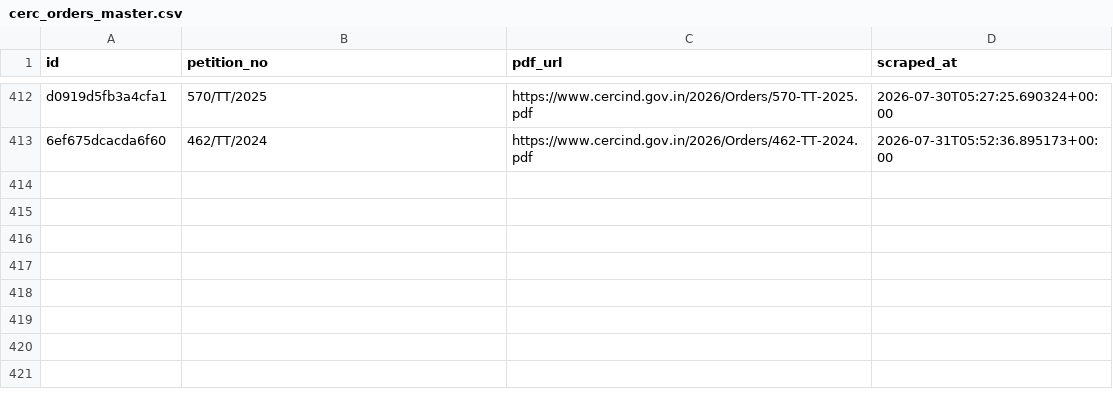
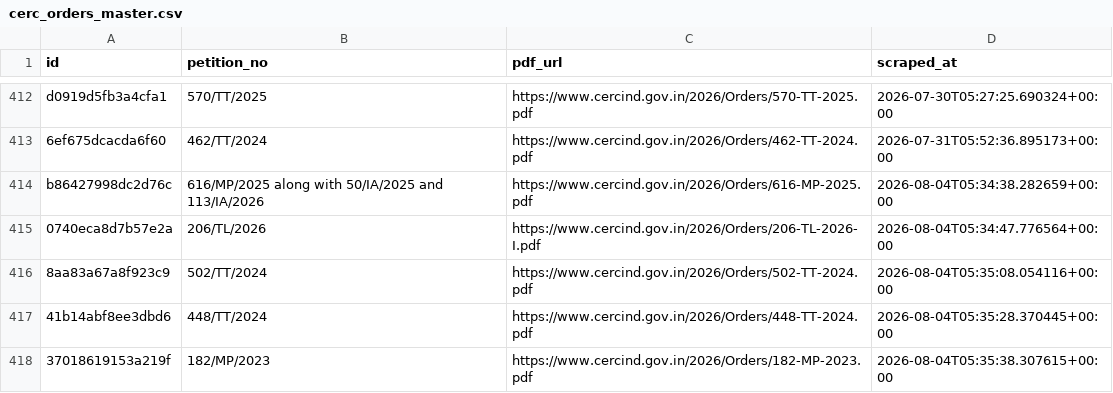
Before and after one commit to anannya-pramank/trilegal-cerc-updates, a CSV file: cerc/cerc_orders_master.csv, drawn as a sheet; only a part is shown, gaps mark what is left out; the diff names each change by its address in the sheet, - before the commit and + after, or states it on an @@ line.

```diff
--- a/cerc/cerc_orders_master.csv
+++ b/cerc/cerc_orders_master.csv
+row 414: b86427998dc2d76c | 616/MP/2025 along with 50/IA/2025 and 113/IA/2026 | https://www.cercind.gov.in/2026/Orders/616-MP-2025.pdf | 2026-08-04T05:34:38.282659+00:00
+row 415: 0740eca8d7b57e2a | 206/TL/2026 | https://www.cercind.gov.in/2026/Orders/206-TL-2026-I.pdf | 2026-08-04T05:34:47.776564+00:00
+row 416: 8aa83a67a8f923c9 | 502/TT/2024 | https://www.cercind.gov.in/2026/Orders/502-TT-2024.pdf | 2026-08-04T05:35:08.054116+00:00
+row 417: 41b14abf8ee3dbd6 | 448/TT/2024 | https://www.cercind.gov.in/2026/Orders/448-TT-2024.pdf | 2026-08-04T05:35:28.370445+00:00
+row 418: 37018619153a219f | 182/MP/2023 | https://www.cercind.gov.in/2026/Orders/182-MP-2023.pdf | 2026-08-04T05:35:38.307615+00:00
```
Also changed, not shown: 2 other files.
